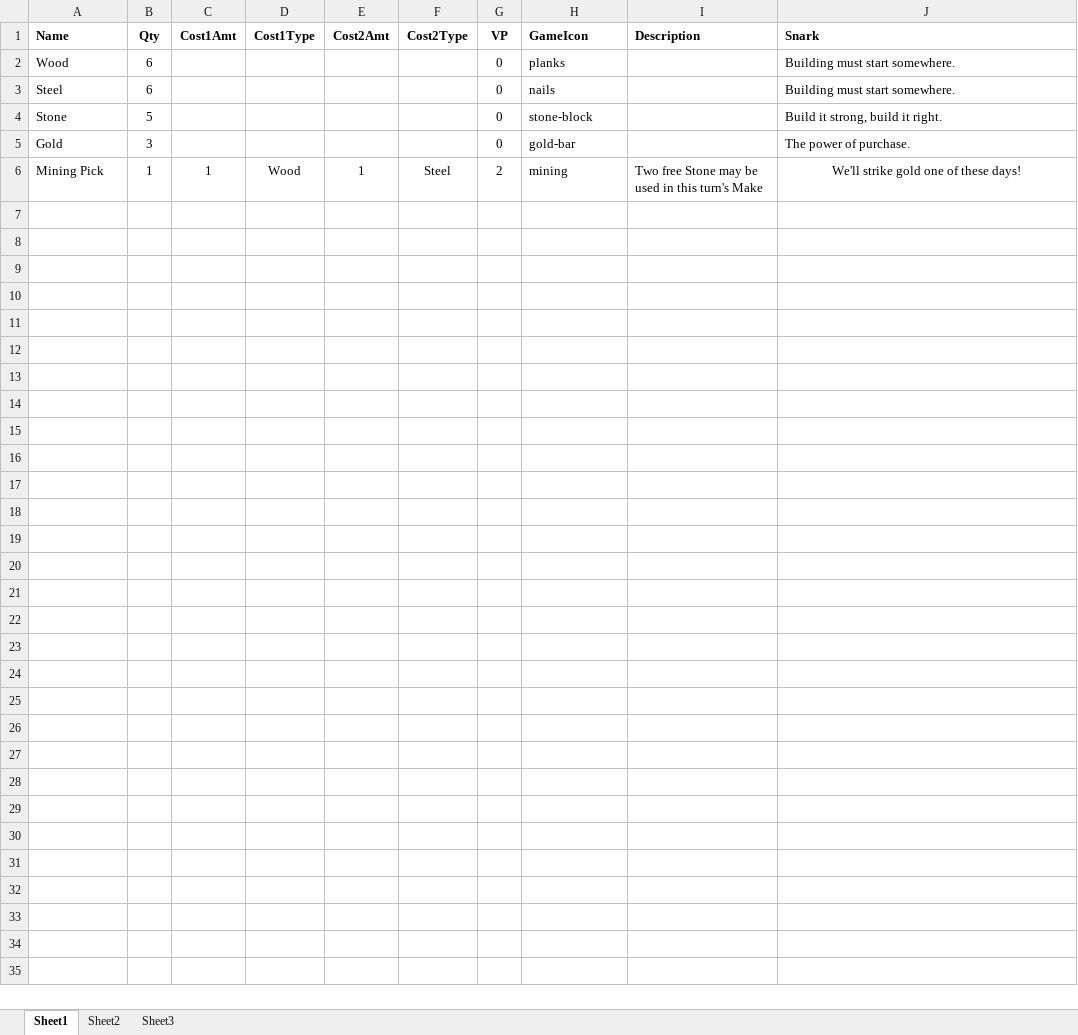
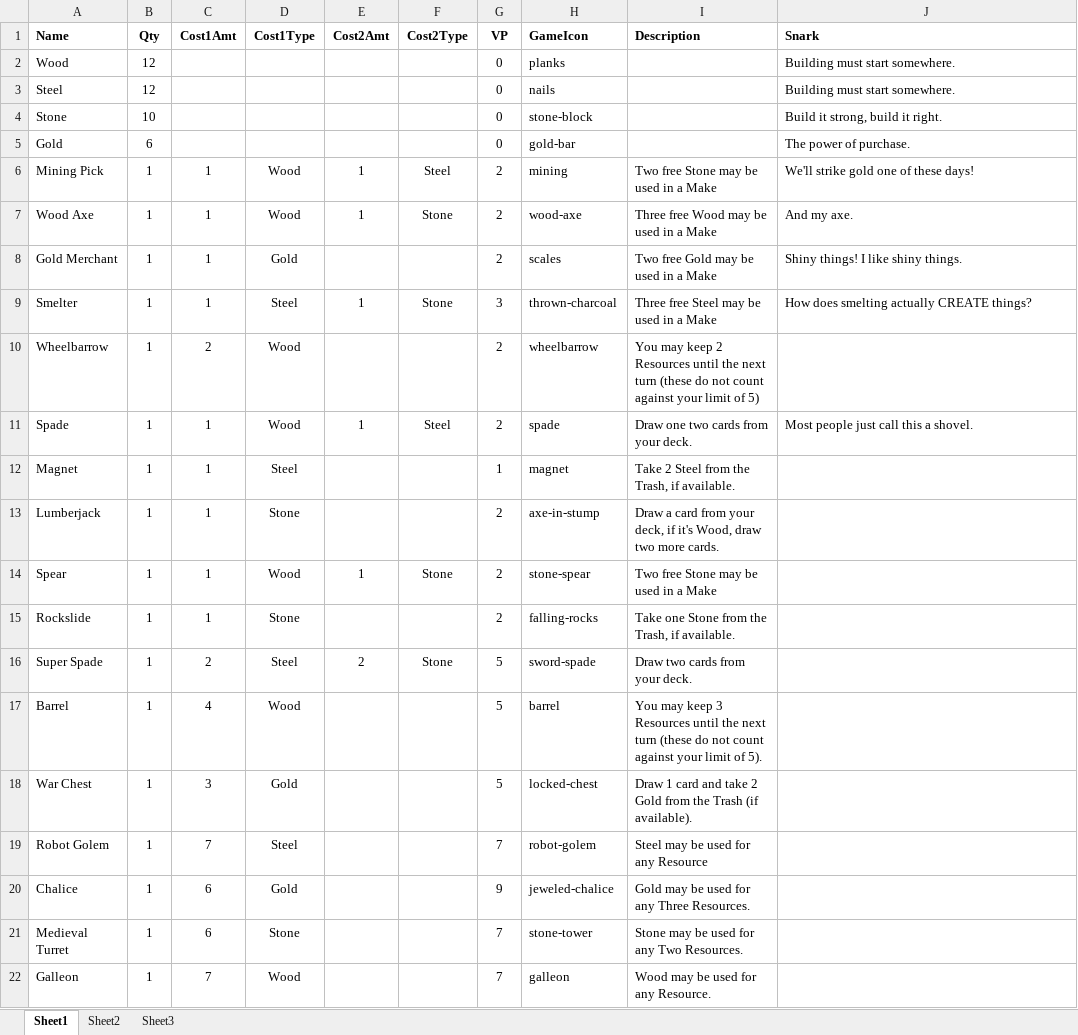
Before and after one commit to andymeneely/project-spider-monkey, an Excel workbook: data/deck.xlsx, sheet Sheet1, drawn as a sheet; values as stored, in another font and other column widths than the file's, no borders; the diff names each change by its address in the sheet, - before the commit and + after, or states it on an @@ line.

Commit message:
Expanded out the game design into a playable prototype
Time taken: about 2.5 hours.

```diff
--- a/data/deck.xlsx (sheet Sheet1)
+++ b/data/deck.xlsx (sheet Sheet1)
-B2:B3 (Qty): 6
+B2:B3 (Qty): 12
-B4 (Qty): 5
+B4 (Qty): 10
-B5 (Qty): 3
+B5 (Qty): 6
-I6 (Description): Two free Stone may be used in this turn's Make
+I6 (Description): Two free Stone may be used in a Make
-J6 alignment: center
+J6 alignment: left
+row 7: Wood Axe | 1 | 1 | Wood | 1 | Stone | 2 | wood-axe | Three free Wood may be used in a Make | And my axe.
+row 8: Gold Merchant | 1 | 1 | Gold |  |  | 2 | scales | Two free Gold may be used in a Make | Shiny things! I like shiny things.
+row 9: Smelter | 1 | 1 | Steel | 1 | Stone | 3 | thrown-charcoal | Three free Steel may be used in a Make | How does smelting actually CREATE things?
+row 10: Wheelbarrow | 1 | 2 | Wood |  |  | 2 | wheelbarrow | You may keep 2 Resources until the next turn (these do not count against your limit of 5)
+row 11: Spade | 1 | 1 | Wood | 1 | Steel | 2 | spade | Draw one two cards from your deck. | Most people just call this a shovel.
+row 12: Magnet | 1 | 1 | Steel |  |  | 1 | magnet | Take 2 Steel from the Trash, if available.
+row 13: Lumberjack | 1 | 1 | Stone |  |  | 2 | axe-in-stump | Draw a card from your deck, if it's Wood, draw two more cards.
+row 14: Spear | 1 | 1 | Wood | 1 | Stone | 2 | stone-spear | Two free Stone may be used in a Make
+row 15: Rockslide | 1 | 1 | Stone |  |  | 2 | falling-rocks | Take one Stone from the Trash, if available.
+row 16: Super Spade | 1 | 2 | Steel | 2 | Stone | 5 | sword-spade | Draw two cards from your deck.
+row 17: Barrel | 1 | 4 | Wood |  |  | 5 | barrel | You may keep 3 Resources until the next turn (these do not count against your limit of 5).
+row 18: War Chest | 1 | 3 | Gold |  |  | 5 | locked-chest | Draw 1 card and take 2 Gold from the Trash (if available).
+row 19: Robot Golem | 1 | 7 | Steel |  |  | 7 | robot-golem | Steel may be used for any Resource
+row 20: Chalice | 1 | 6 | Gold |  |  | 9 | jeweled-chalice | Gold may be used for any Three Resources.
+row 21: Medieval Turret | 1 | 6 | Stone |  |  | 7 | stone-tower | Stone may be used for any Two Resources.
+row 22: Galleon | 1 | 7 | Wood |  |  | 7 | galleon | Wood may be used for any Resource.
```
Also changed, not shown: 3 other files.
